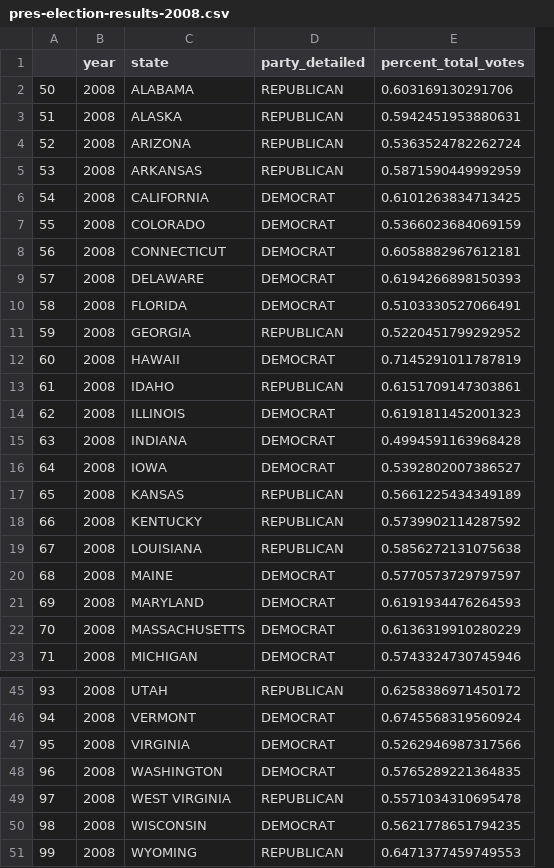
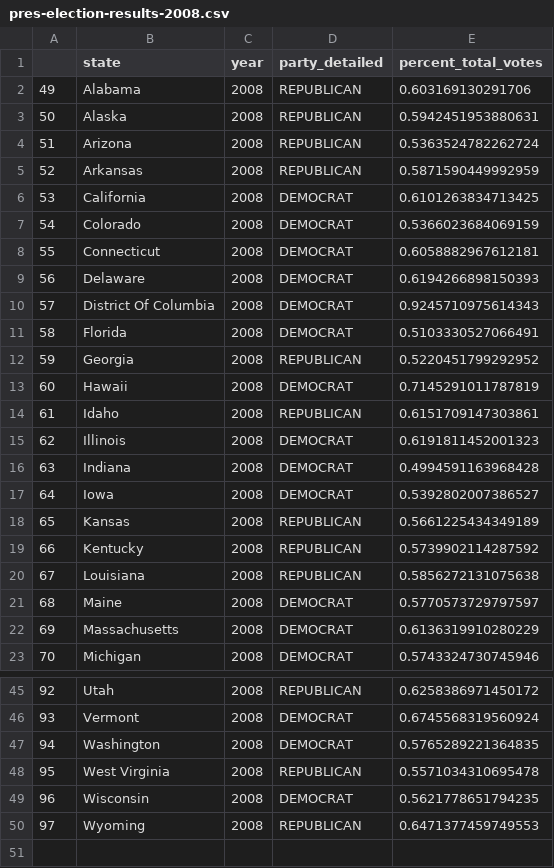
Before and after one commit to AbigailMihaly/D.C.-In-Migration-After-Elections, a CSV file: pres-election-results-2008.csv, drawn as a sheet; only a part is shown, gaps mark what is left out; removed rows and columns are numbered as before the commit, all else as after; the diff names each change by its address in the sheet, - before the commit and + after, or states it on an @@ line.

```diff
--- a/pres-election-results-2008.csv
+++ b/pres-election-results-2008.csv
+column B (state), rows 2-9: Alabama | Alaska | Arizona | Arkansas | California | Colorado | Connecticut | Delaware; rows 11-23: Florida | Georgia | Hawaii | Idaho | Illinois | Indiana | Iowa | Kansas | Kentucky | Louisiana | Maine | Massachusetts | Michigan; rows 45-50: Utah | Vermont | Washington | West Virginia | Wisconsin | Wyoming
-column C (state), rows 2-20: ALABAMA | ALASKA | ARIZONA | ARKANSAS | CALIFORNIA | COLORADO | CONNECTICUT | DELAWARE | FLORIDA | GEORGIA | HAWAII | IDAHO | ILLINOIS | INDIANA | IOWA | KANSAS | KENTUCKY | LOUISIANA | MAINE; rows 22-23: MASSACHUSETTS | MICHIGAN; rows 45-46: UTAH | VERMONT; rows 48-51: WASHINGTON | WEST VIRGINIA | WISCONSIN | WYOMING
@@ column A renumbered from row 2 down @@
+row 10: 57 | District Of Columbia | 2008 | DEMOCRAT | 0.9245710975614343
-row 21: 69 | 2008 | MARYLAND | DEMOCRAT | 0.6191934476264593
-row 47: 95 | 2008 | VIRGINIA | DEMOCRAT | 0.5262946987317566
```
Also changed, not shown: pres-election-results-2004.csv, pres-election-results-2012.csv, 22 other files.
